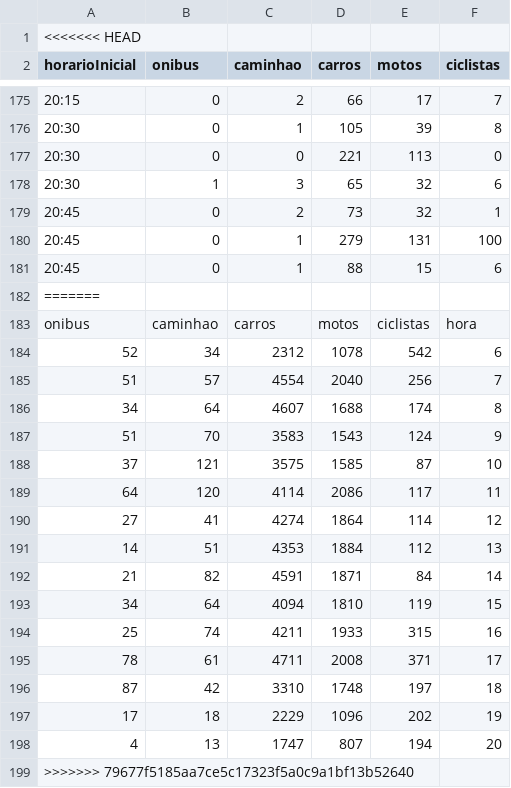
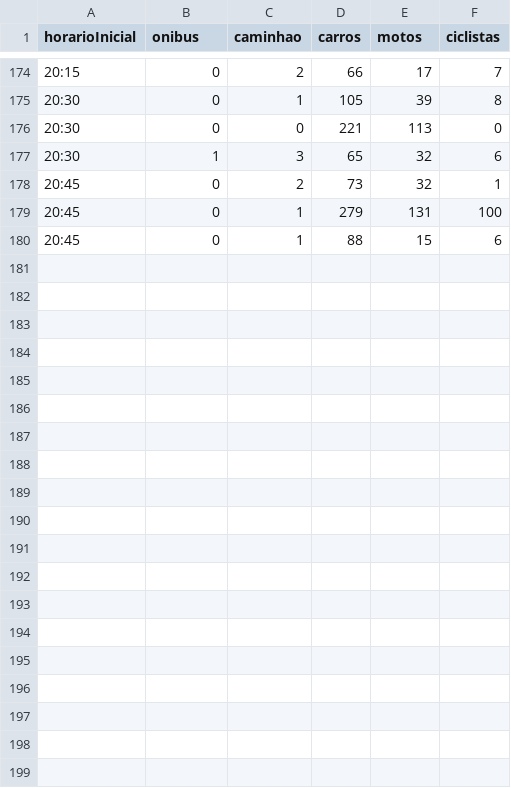
Before and after one commit to Docinho/lab3---vis, a CSV file: content/post/static/data2.csv, drawn as a sheet; only a part is shown, gaps mark what is left out; the diff names each change by its address in the sheet, - before the commit and + after, or states it on an @@ line.

```diff
--- a/content/post/static/data2.csv
+++ b/content/post/static/data2.csv
-row 1: <<<<<<< HEAD
-row 182: =======
-row 183: onibus | caminhao | carros | motos | ciclistas | hora
-row 184: 52 | 34 | 2312 | 1078 | 542 | 6
-row 185: 51 | 57 | 4554 | 2040 | 256 | 7
-row 186: 34 | 64 | 4607 | 1688 | 174 | 8
-row 187: 51 | 70 | 3583 | 1543 | 124 | 9
-row 188: 37 | 121 | 3575 | 1585 | 87 | 10
-row 189: 64 | 120 | 4114 | 2086 | 117 | 11
-row 190: 27 | 41 | 4274 | 1864 | 114 | 12
-row 191: 14 | 51 | 4353 | 1884 | 112 | 13
-row 192: 21 | 82 | 4591 | 1871 | 84 | 14
-row 193: 34 | 64 | 4094 | 1810 | 119 | 15
-row 194: 25 | 74 | 4211 | 1933 | 315 | 16
-row 195: 78 | 61 | 4711 | 2008 | 371 | 17
-row 196: 87 | 42 | 3310 | 1748 | 197 | 18
-row 197: 17 | 18 | 2229 | 1096 | 202 | 19
-row 198: 4 | 13 | 1747 | 807 | 194 | 20
-row 199: >>>>>>> 79677f5185aa7ce5c17323f5a0c9a1bf13b52640
```
Also changed, not shown: content/post/static/data3.csv, 6 other files.
